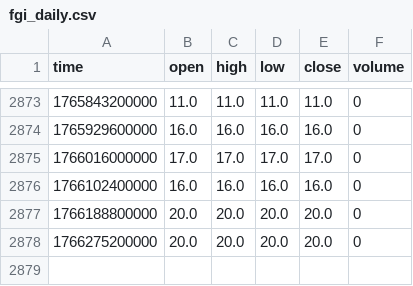
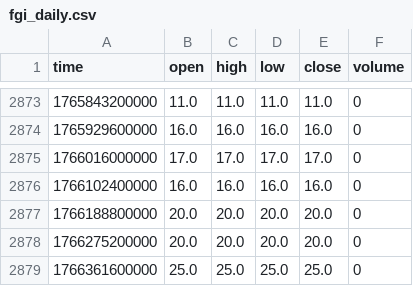
Before and after one commit to Bolu-V50/altme_fgi_seed, a CSV file: data/fgi_daily.csv, drawn as a sheet; only a part is shown, gaps mark what is left out; the diff names each change by its address in the sheet, - before the commit and + after, or states it on an @@ line.

```diff
--- a/data/fgi_daily.csv
+++ b/data/fgi_daily.csv
+row 2879: 1766361600000 | 25.0 | 25.0 | 25.0 | 25.0 | 0
```
